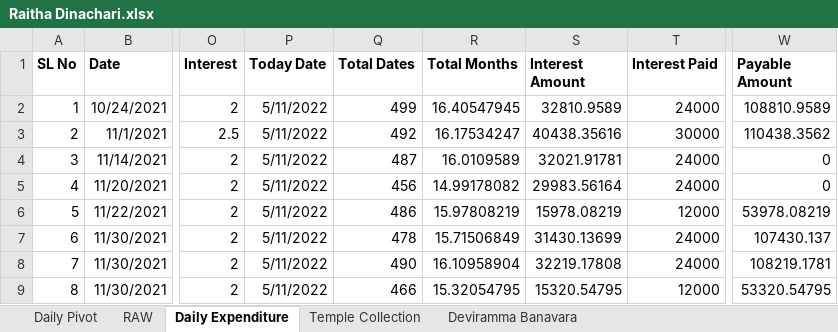
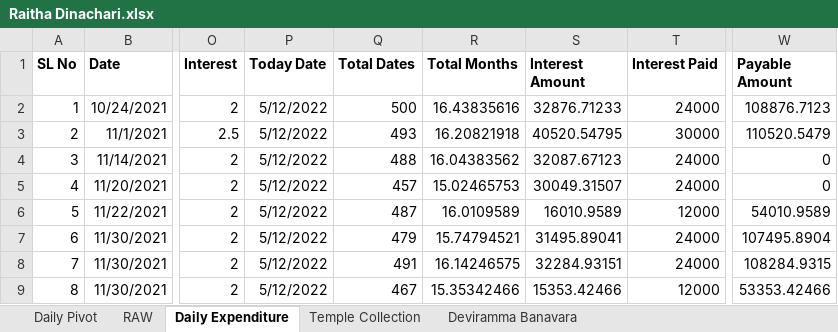
Before and after one commit to APP94815-ec-br/RaithaDinachari, an Excel workbook: Raitha Dinachari.xlsx, sheet Daily Expenditure, drawn as a sheet; only a part is shown, gaps mark what is left out; values as stored, in another font and other column widths than the file's, no borders; the diff covers the shown part only; the diff names each change by its address in the sheet, - before the commit and + after, or states it on an @@ line.

Commit message:
Add files via upload

```diff
--- a/Raitha Dinachari.xlsx (sheet Daily Expenditure)
+++ b/Raitha Dinachari.xlsx (sheet Daily Expenditure)
-P2:P9 (Today Date): 5/11/2022
+P2:P9 (Today Date): 5/12/2022
-Q2 (Total Dates): 499
+Q2 (Total Dates): 500
-R2 (Total Months): 16.40547945
+R2 (Total Months): 16.43835616
-S2 (Interest Amount): 32810.9589
+S2 (Interest Amount): 32876.71233
-W2 (Payable Amount): 108810.9589
+W2 (Payable Amount): 108876.7123
-Q3 (Total Dates): 492
+Q3 (Total Dates): 493
-R3 (Total Months): 16.17534247
+R3 (Total Months): 16.20821918
-S3 (Interest Amount): 40438.35616
+S3 (Interest Amount): 40520.54795
-W3 (Payable Amount): 110438.3562
+W3 (Payable Amount): 110520.5479
-Q4 (Total Dates): 487
+Q4 (Total Dates): 488
-R4 (Total Months): 16.0109589
+R4 (Total Months): 16.04383562
-S4 (Interest Amount): 32021.91781
+S4 (Interest Amount): 32087.67123
-Q5 (Total Dates): 456
+Q5 (Total Dates): 457
-R5 (Total Months): 14.99178082
+R5 (Total Months): 15.02465753
-S5 (Interest Amount): 29983.56164
+S5 (Interest Amount): 30049.31507
-Q6 (Total Dates): 486
+Q6 (Total Dates): 487
-R6 (Total Months): 15.97808219
+R6 (Total Months): 16.0109589
-S6 (Interest Amount): 15978.08219
+S6 (Interest Amount): 16010.9589
-W6 (Payable Amount): 53978.08219
+W6 (Payable Amount): 54010.9589
-Q7 (Total Dates): 478
+Q7 (Total Dates): 479
-R7 (Total Months): 15.71506849
+R7 (Total Months): 15.74794521
-S7 (Interest Amount): 31430.13699
+S7 (Interest Amount): 31495.89041
-W7 (Payable Amount): 107430.137
+W7 (Payable Amount): 107495.8904
-Q8 (Total Dates): 490
+Q8 (Total Dates): 491
-R8 (Total Months): 16.10958904
+R8 (Total Months): 16.14246575
-S8 (Interest Amount): 32219.17808
+S8 (Interest Amount): 32284.93151
-W8 (Payable Amount): 108219.1781
+W8 (Payable Amount): 108284.9315
-Q9 (Total Dates): 466
+Q9 (Total Dates): 467
-R9 (Total Months): 15.32054795
+R9 (Total Months): 15.35342466
-S9 (Interest Amount): 15320.54795
+S9 (Interest Amount): 15353.42466
-W9 (Payable Amount): 53320.54795
+W9 (Payable Amount): 53353.42466
```
Also changed, not shown: 4 added rows and 85 edited cells elsewhere in this sheet, sheet Daily Pivot, sheet RAW.
